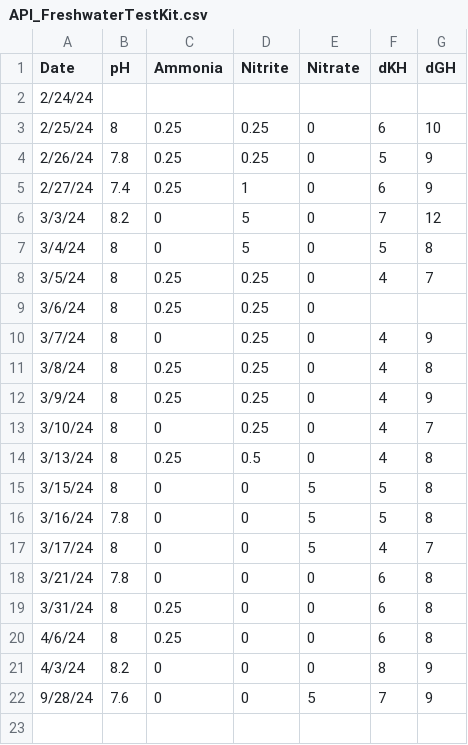
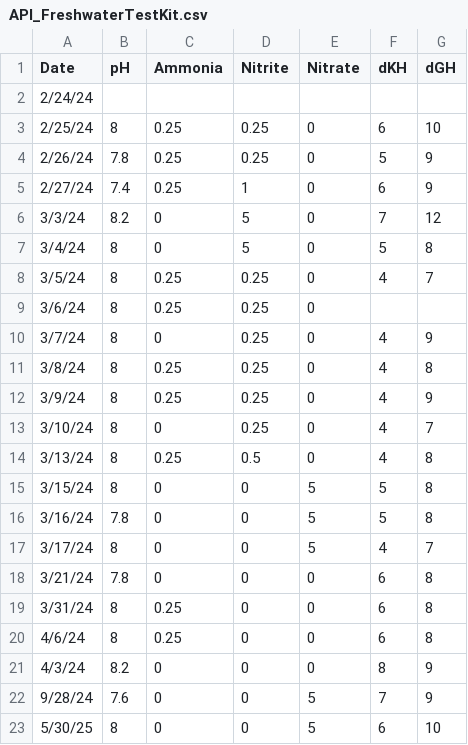
Before and after one commit to ConnorB/Aquarium, a CSV file: Data/API_FreshwaterTestKit.csv, drawn as a sheet; the diff names each change by its address in the sheet, - before the commit and + after, or states it on an @@ line.

Commit message:
may 25

```diff
--- a/Data/API_FreshwaterTestKit.csv
+++ b/Data/API_FreshwaterTestKit.csv
+row 23: 5/30/25 | 8 | 0 | 0 | 5 | 6 | 10
```
